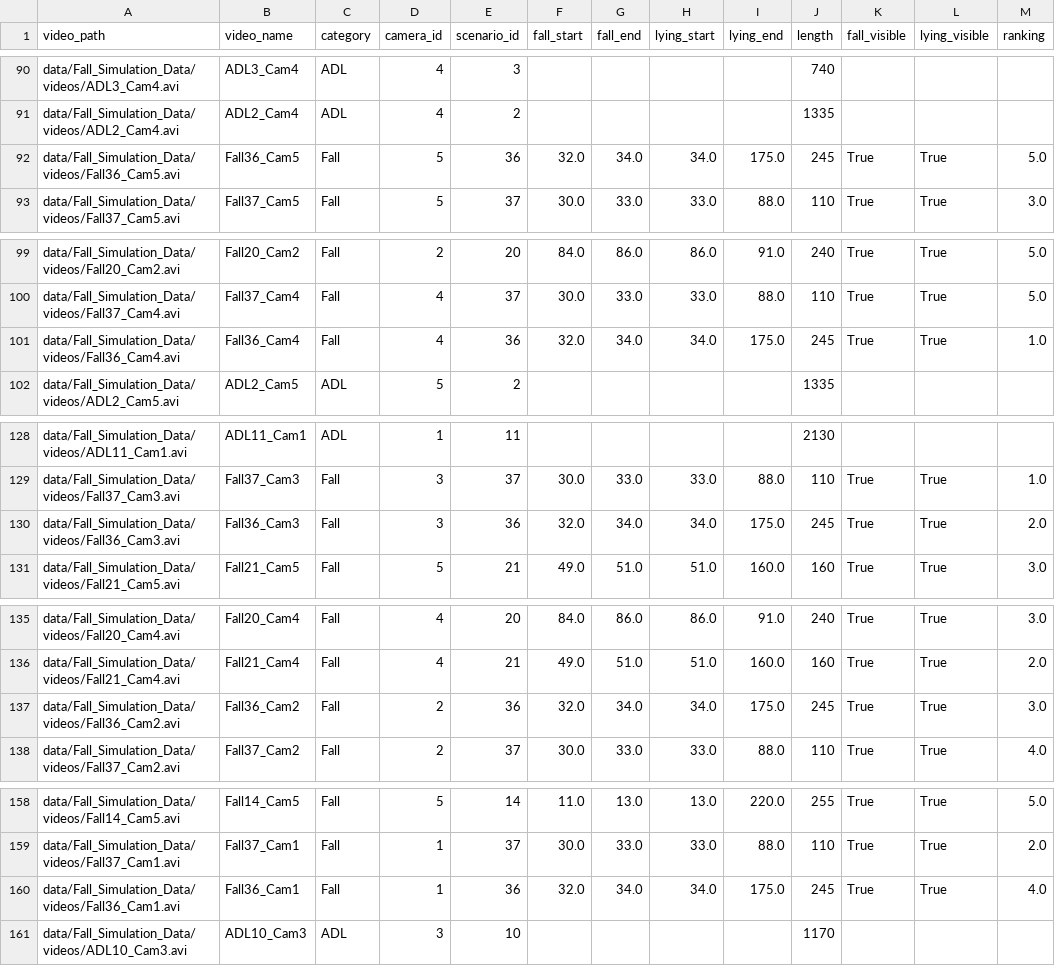
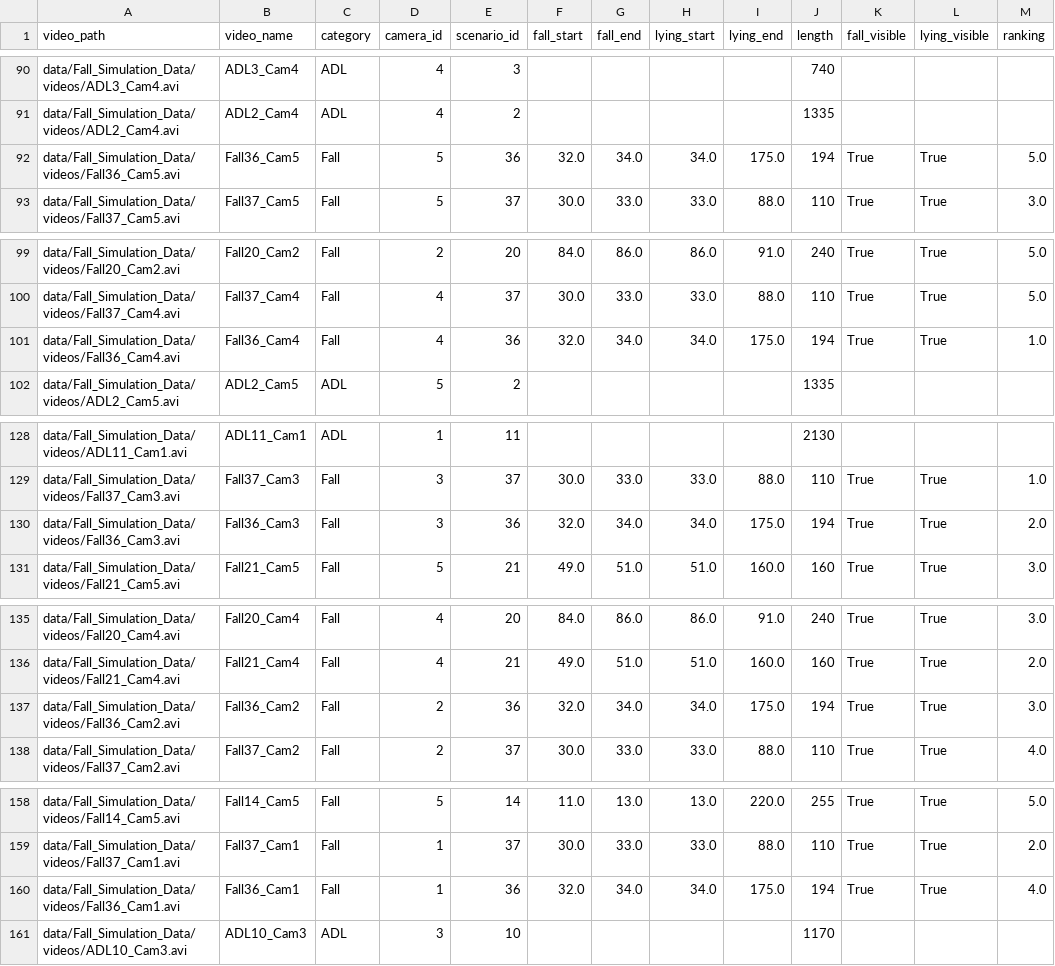
Before and after one commit to Grutschus/human-fall-detection, a CSV file: data/Fall_Simulation_Data/annotations.csv, drawn as a sheet; only a part is shown, gaps mark what is left out.

Commit message:
fixed fall 36

```diff
--- a/data/Fall_Simulation_Data/annotations.csv
+++ b/data/Fall_Simulation_Data/annotations.csv
@@ -91,3 +91,3 @@ data/Fall_Simulation_Data/videos/ADL3_Cam4.avi,ADL3_Cam4,ADL,4,3,,,,,740,,,
 data/Fall_Simulation_Data/videos/ADL2_Cam4.avi,ADL2_Cam4,ADL,4,2,,,,,1335,,,
-data/Fall_Simulation_Data/videos/Fall36_Cam5.avi,Fall36_Cam5,Fall,5,36,32.0,34.0,34.0,175.0,245,True,True,5.0
+data/Fall_Simulation_Data/videos/Fall36_Cam5.avi,Fall36_Cam5,Fall,5,36,32.0,34.0,34.0,175.0,194,True,True,5.0
 data/Fall_Simulation_Data/videos/Fall37_Cam5.avi,Fall37_Cam5,Fall,5,37,30.0,33.0,33.0,88.0,110,True,True,3.0
@@ -100,3 +100,3 @@ data/Fall_Simulation_Data/videos/Fall20_Cam2.avi,Fall20_Cam2,Fall,2,20,84.0,86.0
 data/Fall_Simulation_Data/videos/Fall37_Cam4.avi,Fall37_Cam4,Fall,4,37,30.0,33.0,33.0,88.0,110,True,True,5.0
-data/Fall_Simulation_Data/videos/Fall36_Cam4.avi,Fall36_Cam4,Fall,4,36,32.0,34.0,34.0,175.0,245,True,True,1.0
+data/Fall_Simulation_Data/videos/Fall36_Cam4.avi,Fall36_Cam4,Fall,4,36,32.0,34.0,34.0,175.0,194,True,True,1.0
 data/Fall_Simulation_Data/videos/ADL2_Cam5.avi,ADL2_Cam5,ADL,5,2,,,,,1335,,,
@@ -129,3 +129,3 @@ data/Fall_Simulation_Data/videos/ADL11_Cam1.avi,ADL11_Cam1,ADL,1,11,,,,,2130,,,
 data/Fall_Simulation_Data/videos/Fall37_Cam3.avi,Fall37_Cam3,Fall,3,37,30.0,33.0,33.0,88.0,110,True,True,1.0
-data/Fall_Simulation_Data/videos/Fall36_Cam3.avi,Fall36_Cam3,Fall,3,36,32.0,34.0,34.0,175.0,245,True,True,2.0
+data/Fall_Simulation_Data/videos/Fall36_Cam3.avi,Fall36_Cam3,Fall,3,36,32.0,34.0,34.0,175.0,194,True,True,2.0
 data/Fall_Simulation_Data/videos/Fall21_Cam5.avi,Fall21_Cam5,Fall,5,21,49.0,51.0,51.0,160.0,160,True,True,3.0
@@ -136,3 +136,3 @@ data/Fall_Simulation_Data/videos/Fall20_Cam4.avi,Fall20_Cam4,Fall,4,20,84.0,86.0
 data/Fall_Simulation_Data/videos/Fall21_Cam4.avi,Fall21_Cam4,Fall,4,21,49.0,51.0,51.0,160.0,160,True,True,2.0
-data/Fall_Simulation_Data/videos/Fall36_Cam2.avi,Fall36_Cam2,Fall,2,36,32.0,34.0,34.0,175.0,245,True,True,3.0
+data/Fall_Simulation_Data/videos/Fall36_Cam2.avi,Fall36_Cam2,Fall,2,36,32.0,34.0,34.0,175.0,194,True,True,3.0
 data/Fall_Simulation_Data/videos/Fall37_Cam2.avi,Fall37_Cam2,Fall,2,37,30.0,33.0,33.0,88.0,110,True,True,4.0
@@ -159,3 +159,3 @@ data/Fall_Simulation_Data/videos/Fall14_Cam5.avi,Fall14_Cam5,Fall,5,14,11.0,13.0
 data/Fall_Simulation_Data/videos/Fall37_Cam1.avi,Fall37_Cam1,Fall,1,37,30.0,33.0,33.0,88.0,110,True,True,2.0
-data/Fall_Simulation_Data/videos/Fall36_Cam1.avi,Fall36_Cam1,Fall,1,36,32.0,34.0,34.0,175.0,245,True,True,4.0
+data/Fall_Simulation_Data/videos/Fall36_Cam1.avi,Fall36_Cam1,Fall,1,36,32.0,34.0,34.0,175.0,194,True,True,4.0
 data/Fall_Simulation_Data/videos/ADL10_Cam3.avi,ADL10_Cam3,ADL,3,10,,,,,1170,,,
```
Also changed, not shown: data/Fall_Simulation_Data/annotations_train.csv, data/Fall_Simulation_Data/high_quality_fall_annotations.csv, 1 other file.
